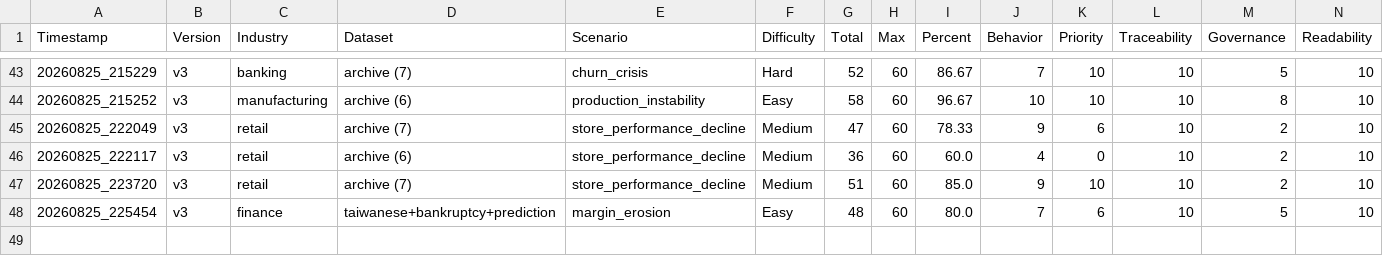
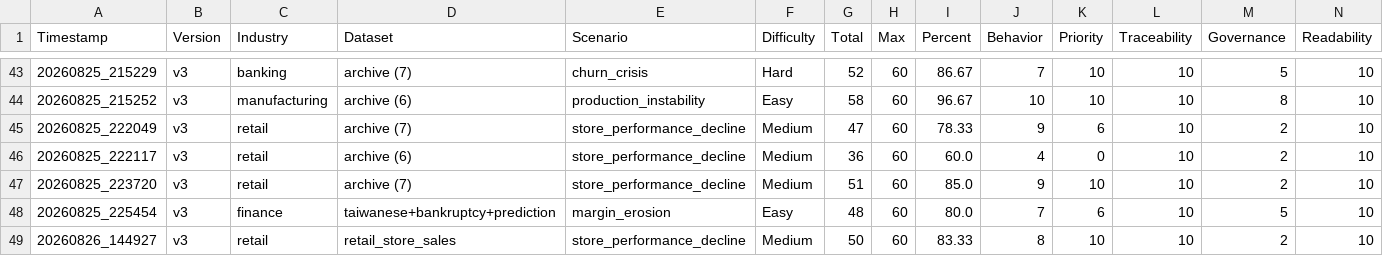
Before and after one commit to suyashtripathi27-ai/MLOps-Data-Pipeline, a CSV file: evaluation/results/dashboard.csv, drawn as a sheet; only a part is shown, gaps mark what is left out; rows hold the shown columns only; the diff names each change by its address in the sheet, - before the commit and + after, or states it on an @@ line.

```diff
--- a/evaluation/results/dashboard.csv
+++ b/evaluation/results/dashboard.csv
+row 49: 20260826_144927 | v3 | retail | retail_store_sales | store_performance_decline | Medium | 50 | 60 | 83.33 | 8 | 10 | 10 | 2 | 10
```
Also changed, not shown: 5 other files.
